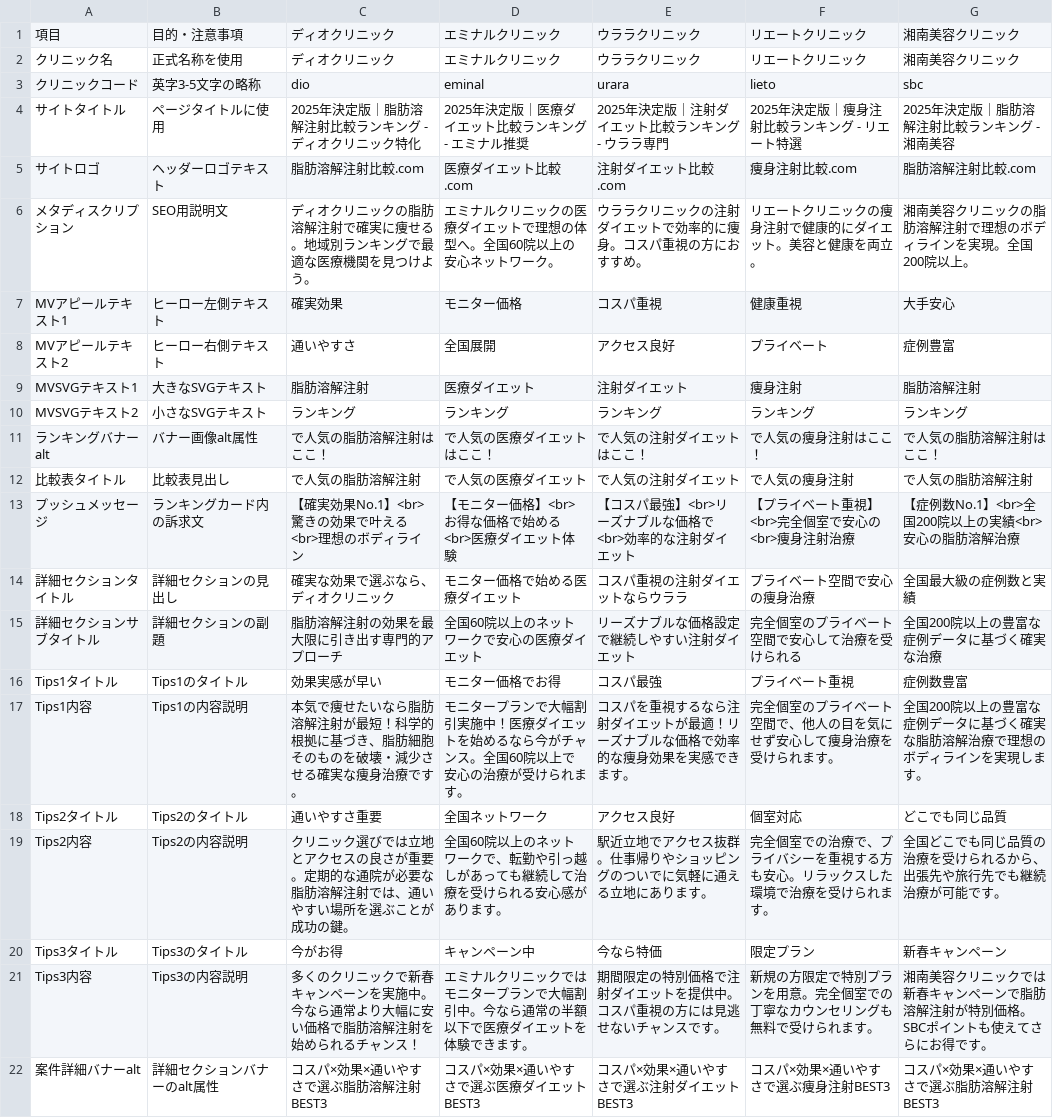
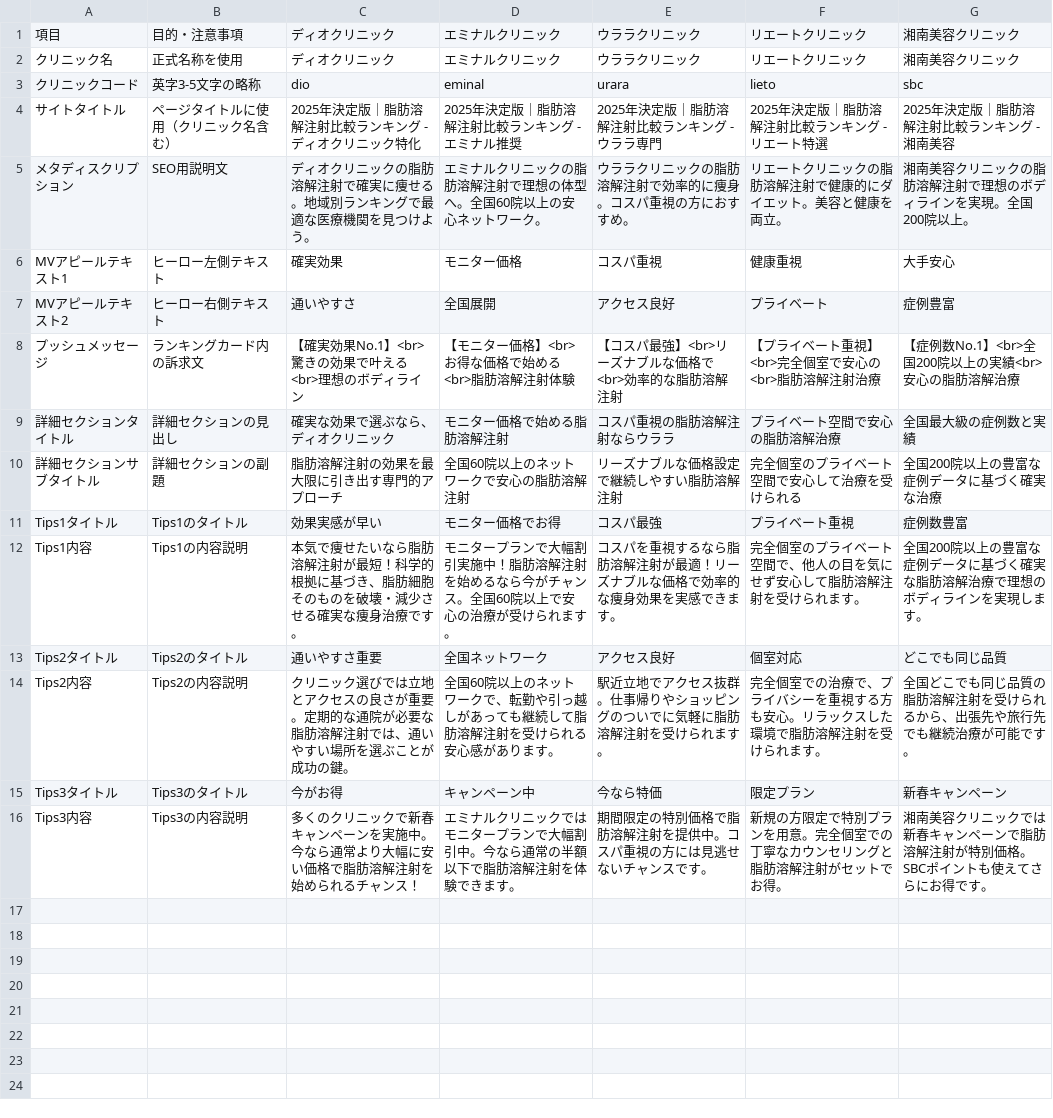
Before and after one commit to sennaoyuki/format_Site_2_-structure, a CSV file: public/injection-lipolysis001/data/clinic-texts.csv, drawn as a sheet.

```diff
--- a/public/injection-lipolysis001/data/clinic-texts.csv
+++ b/public/injection-lipolysis001/data/clinic-texts.csv
@@ -3,20 +3,14 @@
 クリニックコード,英字3-5文字の略称,dio,eminal,urara,lieto,sbc
-サイトタイトル,ページタイトルに使用,2025年決定版｜脂肪溶解注射比較ランキング - ディオクリニック特化,2025年決定版｜医療ダイエット比較ランキング - エミナル推奨,2025年決定版｜注射ダイエット比較ランキング - ウララ専門,2025年決定版｜痩身注射比較ランキング - リエート特選,2025年決定版｜脂肪溶解注射比較ランキング - 湘南美容
-サイトロゴ,ヘッダーロゴテキスト,脂肪溶解注射比較.com,医療ダイエット比較.com,注射ダイエット比較.com,痩身注射比較.com,脂肪溶解注射比較.com
-メタディスクリプション,SEO用説明文,ディオクリニックの脂肪溶解注射で確実に痩せる。地域別ランキングで最適な医療機関を見つけよう。,エミナルクリニックの医療ダイエットで理想の体型へ。全国60院以上の安心ネットワーク。,ウララクリニックの注射ダイエットで効率的に痩身。コスパ重視の方におすすめ。,リエートクリニックの痩身注射で健康的にダイエット。美容と健康を両立。,湘南美容クリニックの脂肪溶解注射で理想のボディラインを実現。全国200院以上。
+サイトタイトル,ページタイトルに使用（クリニック名含む）,2025年決定版｜脂肪溶解注射比較ランキング - ディオクリニック特化,2025年決定版｜脂肪溶解注射比較ランキング - エミナル推奨,2025年決定版｜脂肪溶解注射比較ランキング - ウララ専門,2025年決定版｜脂肪溶解注射比較ランキング - リエート特選,2025年決定版｜脂肪溶解注射比較ランキング - 湘南美容
+メタディスクリプション,SEO用説明文,ディオクリニックの脂肪溶解注射で確実に痩せる。地域別ランキングで最適な医療機関を見つけよう。,エミナルクリニックの脂肪溶解注射で理想の体型へ。全国60院以上の安心ネットワーク。,ウララクリニックの脂肪溶解注射で効率的に痩身。コスパ重視の方におすすめ。,リエートクリニックの脂肪溶解注射で健康的にダイエット。美容と健康を両立。,湘南美容クリニックの脂肪溶解注射で理想のボディラインを実現。全国200院以上。
 MVアピールテキスト1,ヒーロー左側テキスト,確実効果,モニター価格,コスパ重視,健康重視,大手安心
 MVアピールテキスト2,ヒーロー右側テキスト,通いやすさ,全国展開,アクセス良好,プライベート,症例豊富
-MVSVGテキスト1,大きなSVGテキスト,脂肪溶解注射,医療ダイエット,注射ダイエット,痩身注射,脂肪溶解注射
-MVSVGテキスト2,小さなSVGテキスト,ランキング,ランキング,ランキング,ランキング,ランキング
-ランキングバナーalt,バナー画像alt属性,で人気の脂肪溶解注射はここ！,で人気の医療ダイエットはここ！,で人気の注射ダイエットはここ！,で人気の痩身注射はここ！,で人気の脂肪溶解注射はここ！
-比較表タイトル,比較表見出し,で人気の脂肪溶解注射,で人気の医療ダイエット,で人気の注射ダイエット,で人気の痩身注射,で人気の脂肪溶解注射
-プッシュメッセージ,ランキングカード内の訴求文,【確実効果No.1】<br>驚きの効果で叶える<br>理想のボディライン,【モニター価格】<br>お得な価格で始める<br>医療ダイエット体験,【コスパ最強】<br>リーズナブルな価格で<br>効率的な注射ダイエット,【プライベート重視】<br>完全個室で安心の<br>痩身注射治療,【症例数No.1】<br>全国200院以上の実績<br>安心の脂肪溶解治療
-詳細セクションタイトル,詳細セクションの見出し,確実な効果で選ぶなら、ディオクリニック,モニター価格で始める医療ダイエット,コスパ重視の注射ダイエットならウララ,プライベート空間で安心の痩身治療,全国最大級の症例数と実績
-詳細セクションサブタイトル,詳細セクションの副題,脂肪溶解注射の効果を最大限に引き出す専門的アプローチ,全国60院以上のネットワークで安心の医療ダイエット,リーズナブルな価格設定で継続しやすい注射ダイエット,完全個室のプライベート空間で安心して治療を受けられる,全国200院以上の豊富な症例データに基づく確実な治療
+プッシュメッセージ,ランキングカード内の訴求文,【確実効果No.1】<br>驚きの効果で叶える<br>理想のボディライン,【モニター価格】<br>お得な価格で始める<br>脂肪溶解注射体験,【コスパ最強】<br>リーズナブルな価格で<br>効率的な脂肪溶解注射,【プライベート重視】<br>完全個室で安心の<br>脂肪溶解注射治療,【症例数No.1】<br>全国200院以上の実績<br>安心の脂肪溶解治療
+詳細セクションタイトル,詳細セクションの見出し,確実な効果で選ぶなら、ディオクリニック,モニター価格で始める脂肪溶解注射,コスパ重視の脂肪溶解注射ならウララ,プライベート空間で安心の脂肪溶解治療,全国最大級の症例数と実績
+詳細セクションサブタイトル,詳細セクションの副題,脂肪溶解注射の効果を最大限に引き出す専門的アプローチ,全国60院以上のネットワークで安心の脂肪溶解注射,リーズナブルな価格設定で継続しやすい脂肪溶解注射,完全個室のプライベート空間で安心して治療を受けられる,全国200院以上の豊富な症例データに基づく確実な治療
 Tips1タイトル,Tips1のタイトル,効果実感が早い,モニター価格でお得,コスパ最強,プライベート重視,症例数豊富
-Tips1内容,Tips1の内容説明,本気で痩せたいなら脂肪溶解注射が最短！科学的根拠に基づき、脂肪細胞そのものを破壊・減少させる確実な痩身治療です。,モニタープランで大幅割引実施中！医療ダイエットを始めるなら今がチャンス。全国60院以上で安心の治療が受けられます。,コスパを重視するなら注射ダイエットが最適！リーズナブルな価格で効率的な痩身効果を実感できます。,完全個室のプライベート空間で、他人の目を気にせず安心して痩身治療を受けられます。,全国200院以上の豊富な症例データに基づく確実な脂肪溶解治療で理想のボディラインを実現します。
+Tips1内容,Tips1の内容説明,本気で痩せたいなら脂肪溶解注射が最短！科学的根拠に基づき、脂肪細胞そのものを破壊・減少させる確実な痩身治療です。,モニタープランで大幅割引実施中！脂肪溶解注射を始めるなら今がチャンス。全国60院以上で安心の治療が受けられます。,コスパを重視するなら脂肪溶解注射が最適！リーズナブルな価格で効率的な痩身効果を実感できます。,完全個室のプライベート空間で、他人の目を気にせず安心して脂肪溶解注射を受けられます。,全国200院以上の豊富な症例データに基づく確実な脂肪溶解治療で理想のボディラインを実現します。
 Tips2タイトル,Tips2のタイトル,通いやすさ重要,全国ネットワーク,アクセス良好,個室対応,どこでも同じ品質
-Tips2内容,Tips2の内容説明,クリニック選びでは立地とアクセスの良さが重要。定期的な通院が必要な脂肪溶解注射では、通いやすい場所を選ぶことが成功の鍵。,全国60院以上のネットワークで、転勤や引っ越しがあっても継続して治療を受けられる安心感があります。,駅近立地でアクセス抜群。仕事帰りやショッピングのついでに気軽に通える立地にあります。,完全個室での治療で、プライバシーを重視する方も安心。リラックスした環境で治療を受けられます。,全国どこでも同じ品質の治療を受けられるから、出張先や旅行先でも継続治療が可能です。
+Tips2内容,Tips2の内容説明,クリニック選びでは立地とアクセスの良さが重要。定期的な通院が必要な脂肪溶解注射では、通いやすい場所を選ぶことが成功の鍵。,全国60院以上のネットワークで、転勤や引っ越しがあっても継続して脂肪溶解注射を受けられる安心感があります。,駅近立地でアクセス抜群。仕事帰りやショッピングのついでに気軽に脂肪溶解注射を受けられます。,完全個室での治療で、プライバシーを重視する方も安心。リラックスした環境で脂肪溶解注射を受けられます。,全国どこでも同じ品質の脂肪溶解注射を受けられるから、出張先や旅行先でも継続治療が可能です。
 Tips3タイトル,Tips3のタイトル,今がお得,キャンペーン中,今なら特価,限定プラン,新春キャンペーン
-Tips3内容,Tips3の内容説明,多くのクリニックで新春キャンペーンを実施中。今なら通常より大幅に安い価格で脂肪溶解注射を始められるチャンス！,エミナルクリニックではモニタープランで大幅割引中。今なら通常の半額以下で医療ダイエットを体験できます。,期間限定の特別価格で注射ダイエットを提供中。コスパ重視の方には見逃せないチャンスです。,新規の方限定で特別プランを用意。完全個室での丁寧なカウンセリングも無料で受けられます。,湘南美容クリニックでは新春キャンペーンで脂肪溶解注射が特別価格。SBCポイントも使えてさらにお得です。
-案件詳細バナーalt,詳細セクションバナーのalt属性,コスパ×効果×通いやすさで選ぶ脂肪溶解注射BEST3,コスパ×効果×通いやすさで選ぶ医療ダイエットBEST3,コスパ×効果×通いやすさで選ぶ注射ダイエットBEST3,コスパ×効果×通いやすさで選ぶ痩身注射BEST3,コスパ×効果×通いやすさで選ぶ脂肪溶解注射BEST3
+Tips3内容,Tips3の内容説明,多くのクリニックで新春キャンペーンを実施中。今なら通常より大幅に安い価格で脂肪溶解注射を始められるチャンス！,エミナルクリニックではモニタープランで大幅割引中。今なら通常の半額以下で脂肪溶解注射を体験できます。,期間限定の特別価格で脂肪溶解注射を提供中。コスパ重視の方には見逃せないチャンスです。,新規の方限定で特別プランを用意。完全個室での丁寧なカウンセリングと脂肪溶解注射がセットでお得。,湘南美容クリニックでは新春キャンペーンで脂肪溶解注射が特別価格。SBCポイントも使えてさらにお得です。
```
Also changed, not shown: 5 other files.
